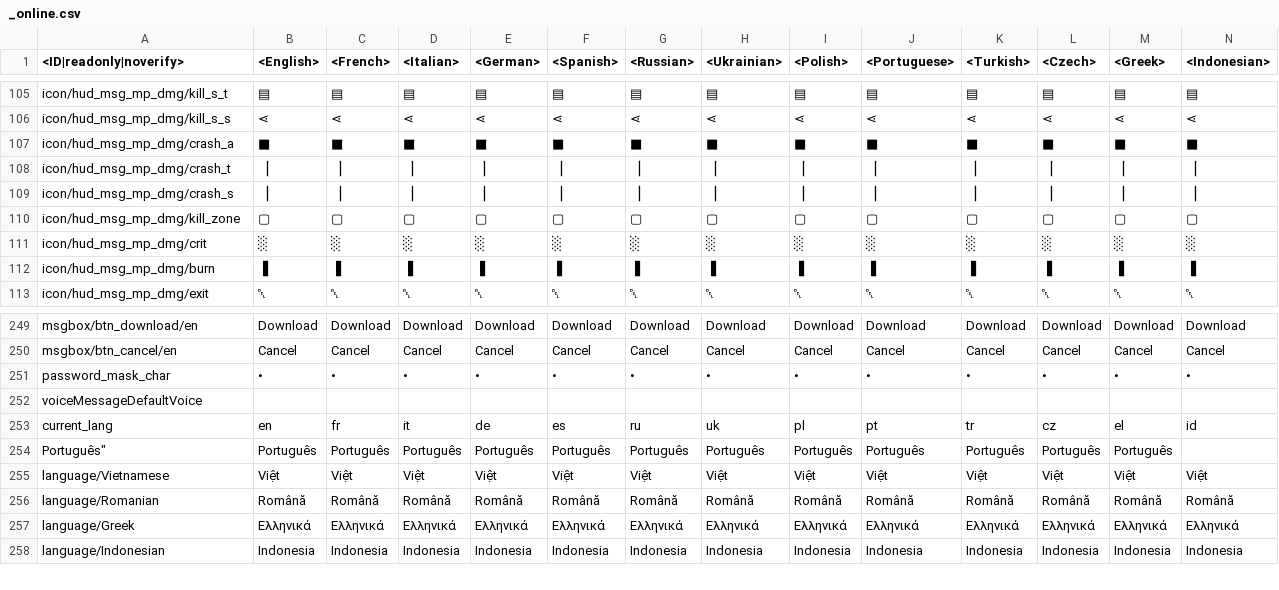
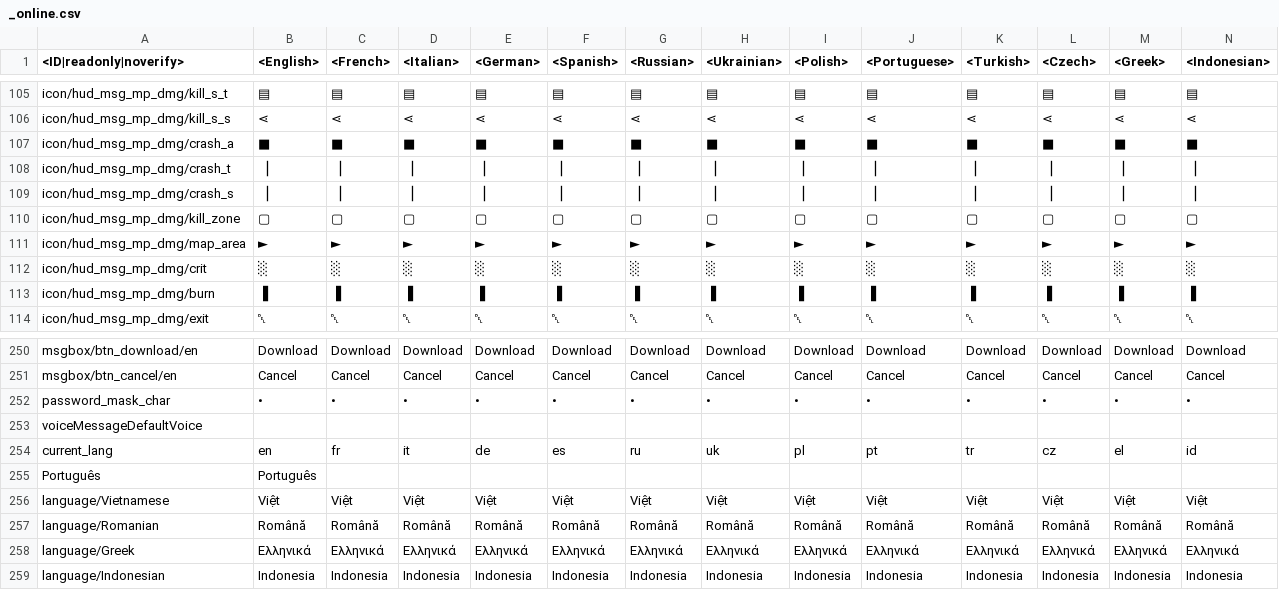
Before and after one commit to zhuxiii/WTM, a CSV file: lang/_online.csv, drawn as a sheet; only a part is shown, gaps mark what is left out; removed rows and columns are numbered as before the commit, all else as after; rows hold the shown columns only; the diff names each change by its address in the sheet, - before the commit and + after, or states it on an @@ line.

```diff
--- a/lang/_online.csv
+++ b/lang/_online.csv
+row 111: icon/hud_msg_mp_dmg/map_area | ► | ► | ► | ► | ► | ► | ► | ► | ► | ► | ► | ► | ►
-row 254: Português" | Português | Português | Português | Português | Português | Português | Português | Português | Português | Português | Português | Português
+row 255: Português | Português
```
Also changed, not shown: lang/dmviewer.csv, lang/units.csv, 57 other files.
